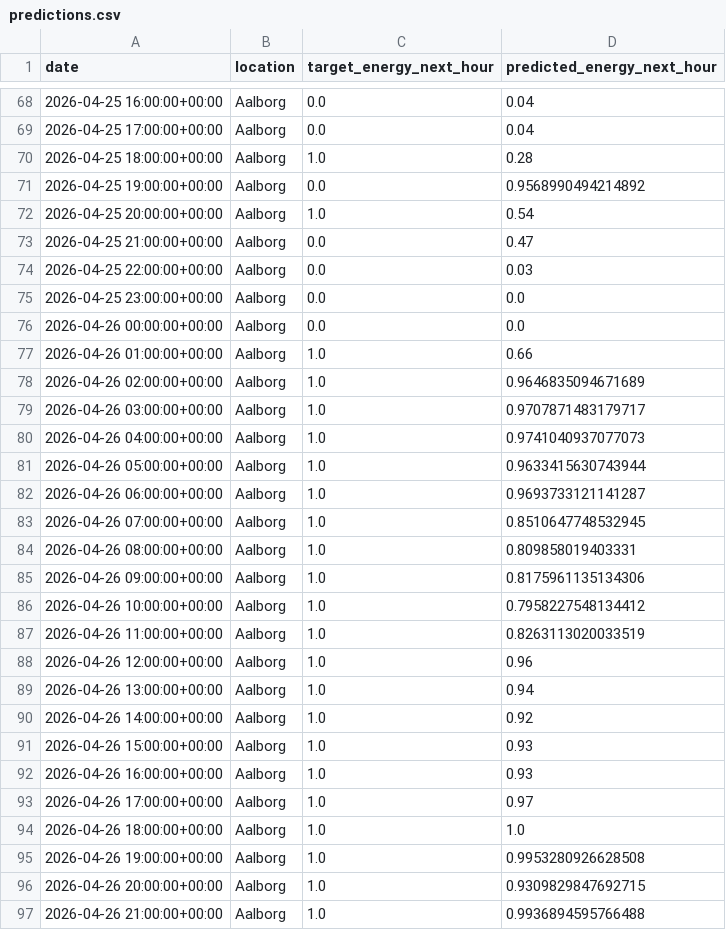
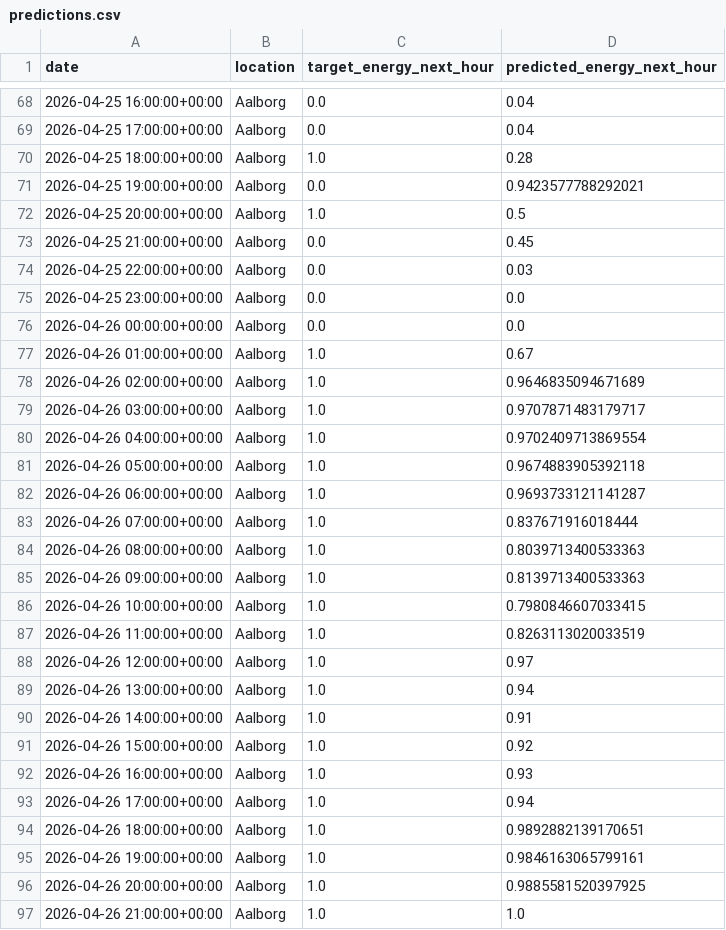
Before and after one commit to albuter99/prueba, a CSV file: artifacts/predictions/predictions.csv, drawn as a sheet; only a part is shown, gaps mark what is left out; the diff covers the shown part only.

```diff
--- a/artifacts/predictions/predictions.csv
+++ b/artifacts/predictions/predictions.csv
@@ -70,5 +70,5 @@ date,location,target_energy_next_hour,predicted_energy_next_hour
 2026-04-25 18:00:00+00:00,Aalborg,1.0,0.28
-2026-04-25 19:00:00+00:00,Aalborg,0.0,0.9568990494214892
-2026-04-25 20:00:00+00:00,Aalborg,1.0,0.54
-2026-04-25 21:00:00+00:00,Aalborg,0.0,0.47
+2026-04-25 19:00:00+00:00,Aalborg,0.0,0.9423577788292021
+2026-04-25 20:00:00+00:00,Aalborg,1.0,0.5
+2026-04-25 21:00:00+00:00,Aalborg,0.0,0.45
 2026-04-25 22:00:00+00:00,Aalborg,0.0,0.03
@@ -76,22 +76,22 @@ date,location,target_energy_next_hour,predicted_energy_next_hour
 2026-04-26 00:00:00+00:00,Aalborg,0.0,0.0
-2026-04-26 01:00:00+00:00,Aalborg,1.0,0.66
+2026-04-26 01:00:00+00:00,Aalborg,1.0,0.67
 2026-04-26 02:00:00+00:00,Aalborg,1.0,0.9646835094671689
 2026-04-26 03:00:00+00:00,Aalborg,1.0,0.9707871483179717
-2026-04-26 04:00:00+00:00,Aalborg,1.0,0.9741040937077073
-2026-04-26 05:00:00+00:00,Aalborg,1.0,0.9633415630743944
+2026-04-26 04:00:00+00:00,Aalborg,1.0,0.9702409713869554
+2026-04-26 05:00:00+00:00,Aalborg,1.0,0.9674883905392118
 2026-04-26 06:00:00+00:00,Aalborg,1.0,0.9693733121141287
-2026-04-26 07:00:00+00:00,Aalborg,1.0,0.8510647748532945
-2026-04-26 08:00:00+00:00,Aalborg,1.0,0.809858019403331
-2026-04-26 09:00:00+00:00,Aalborg,1.0,0.8175961135134306
-2026-04-26 10:00:00+00:00,Aalborg,1.0,0.7958227548134412
+2026-04-26 07:00:00+00:00,Aalborg,1.0,0.837671916018444
+2026-04-26 08:00:00+00:00,Aalborg,1.0,0.8039713400533363
+2026-04-26 09:00:00+00:00,Aalborg,1.0,0.8139713400533363
+2026-04-26 10:00:00+00:00,Aalborg,1.0,0.7980846607033415
 2026-04-26 11:00:00+00:00,Aalborg,1.0,0.8263113020033519
-2026-04-26 12:00:00+00:00,Aalborg,1.0,0.96
+2026-04-26 12:00:00+00:00,Aalborg,1.0,0.97
 2026-04-26 13:00:00+00:00,Aalborg,1.0,0.94
-2026-04-26 14:00:00+00:00,Aalborg,1.0,0.92
-2026-04-26 15:00:00+00:00,Aalborg,1.0,0.93
+2026-04-26 14:00:00+00:00,Aalborg,1.0,0.91
+2026-04-26 15:00:00+00:00,Aalborg,1.0,0.92
 2026-04-26 16:00:00+00:00,Aalborg,1.0,0.93
-2026-04-26 17:00:00+00:00,Aalborg,1.0,0.97
-2026-04-26 18:00:00+00:00,Aalborg,1.0,1.0
-2026-04-26 19:00:00+00:00,Aalborg,1.0,0.9953280926628508
-2026-04-26 20:00:00+00:00,Aalborg,1.0,0.9309829847692715
-2026-04-26 21:00:00+00:00,Aalborg,1.0,0.9936894595766488
+2026-04-26 17:00:00+00:00,Aalborg,1.0,0.94
+2026-04-26 18:00:00+00:00,Aalborg,1.0,0.9892882139170651
+2026-04-26 19:00:00+00:00,Aalborg,1.0,0.9846163065799161
+2026-04-26 20:00:00+00:00,Aalborg,1.0,0.9885581520397925
+2026-04-26 21:00:00+00:00,Aalborg,1.0,1.0
```
Also changed, not shown: 86 edited cells elsewhere in this file, artifacts/features/weather_forecast_features.csv, artifacts/features/weather_historical_features.csv, 5 other files.
